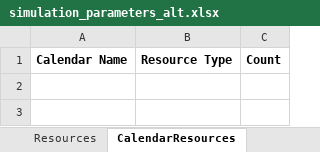
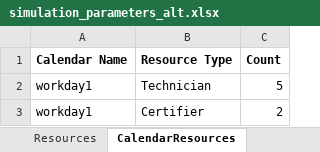
Before and after one commit to kcmclau21122/bizagi_simulations, an Excel workbook: Bizagi/simulation_parameters_alt.xlsx, sheet CalendarResources, drawn as a sheet; values as stored, in another font and other column widths than the file's, no borders; the diff names each change by its address in the sheet, - before the commit and + after, or states it on an @@ line.

```diff
--- a/Bizagi/simulation_parameters_alt.xlsx (sheet CalendarResources)
+++ b/Bizagi/simulation_parameters_alt.xlsx (sheet CalendarResources)
+row 2: workday1 | Technician | 5
+row 3: workday1 | Certifier | 2
```
Also changed, not shown: sheet Calendar, sheet GatewayProbs, sheet ActivityTimes, sheet ActivityResources, sheet Resources, sheet ArrivalRate.
